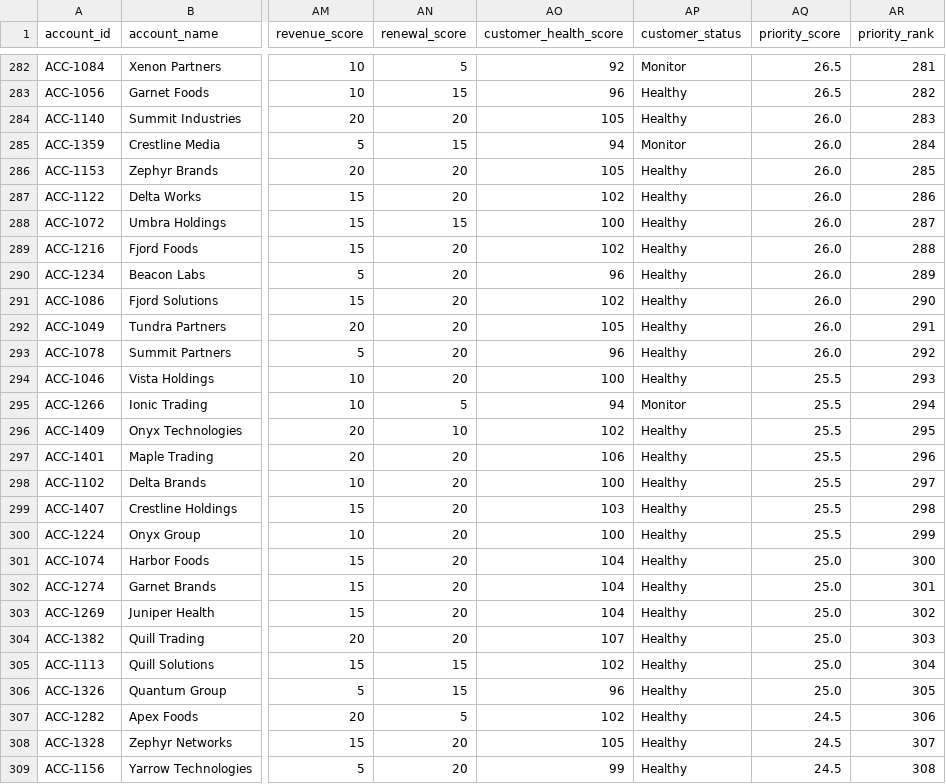
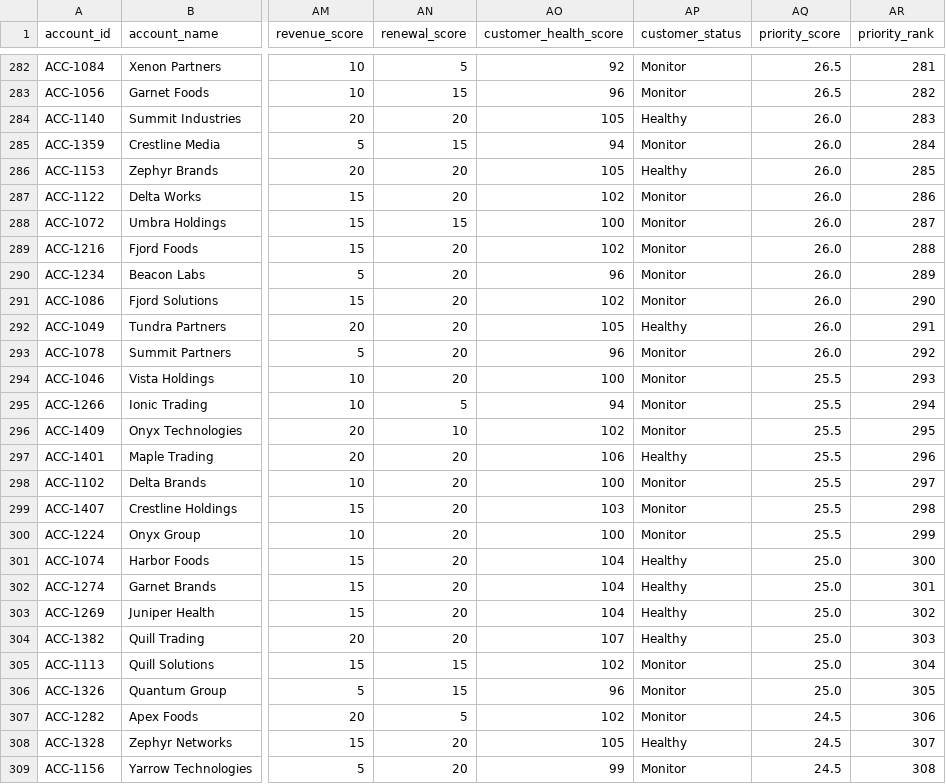
Before and after one commit to hr131464-lgtm/NorthBeam-Customer-Success-Strategy, a CSV file: northbeam_customer_health_scores.csv, drawn as a sheet; only a part is shown, gaps mark what is left out; the diff covers the shown part only; the diff names each change by its address in the sheet, - before the commit and + after, or states it on an @@ line.

Commit message:
Update customer health scoring logic

```diff
--- a/northbeam_customer_health_scores.csv
+++ b/northbeam_customer_health_scores.csv
-AP283 (customer_status): Healthy
+AP283 (customer_status): Monitor
-AP287:AP291 (customer_status): Healthy
+AP287:AP291 (customer_status): Monitor
-AP293:AP294 (customer_status): Healthy
+AP293:AP294 (customer_status): Monitor
-AP296 (customer_status): Healthy
+AP296 (customer_status): Monitor
-AP298:AP300 (customer_status): Healthy
+AP298:AP300 (customer_status): Monitor
-AP305:AP307 (customer_status): Healthy
+AP305:AP307 (customer_status): Monitor
-AP309 (customer_status): Healthy
+AP309 (customer_status): Monitor
```
Also changed, not shown: 89 edited cells elsewhere in this file, 2 other files.
